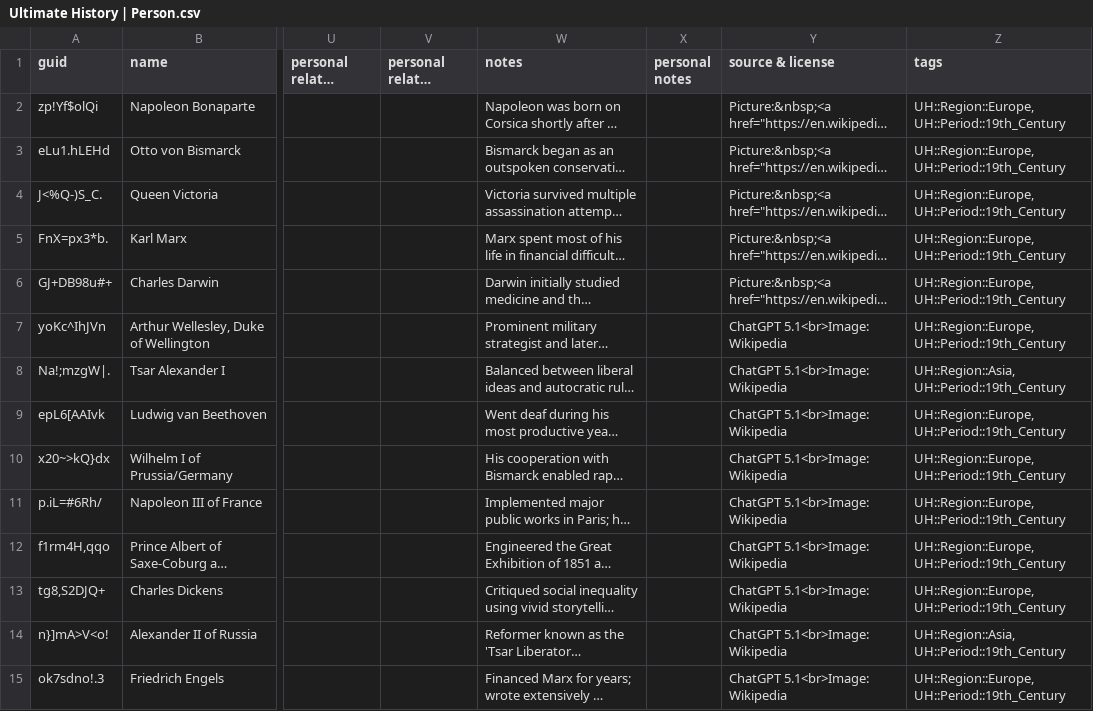
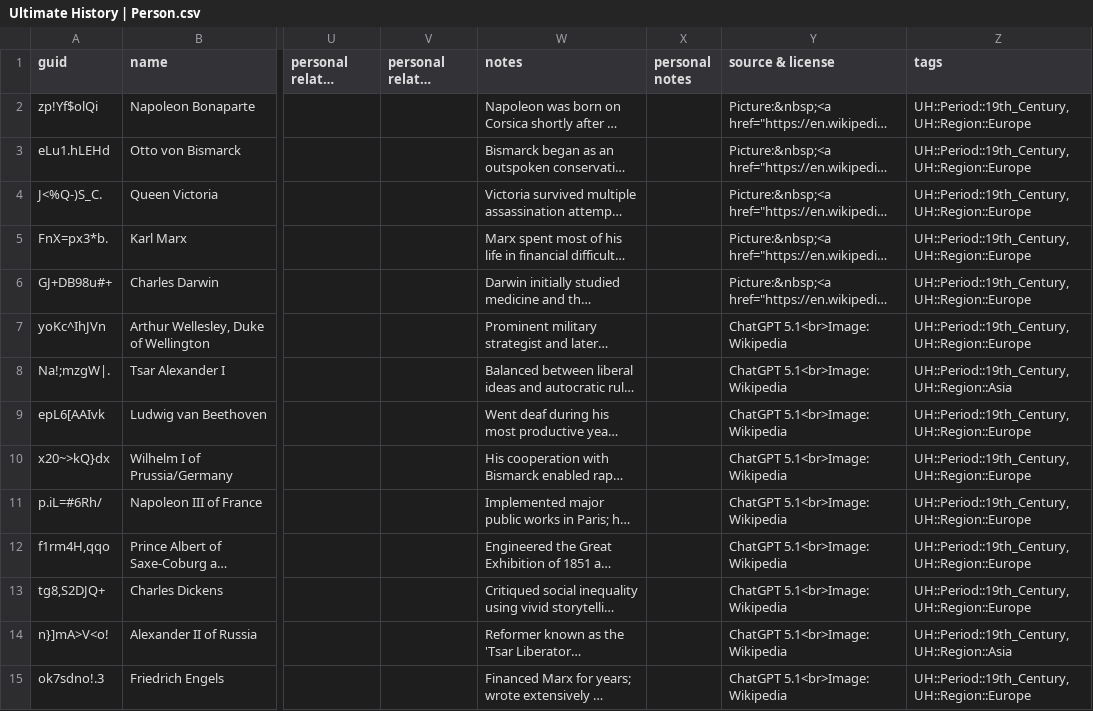
Before and after one commit to omarkohl/ultimate-history, a CSV file: src/data/Ultimate History | Person.csv, drawn as a sheet; only a part is shown, gaps mark what is left out; long unchanged cells end in …; the diff covers the shown part only; the diff names each change by its address in the sheet, - before the commit and + after, or states it on an @@ line.

```diff
--- a/src/data/Ultimate History | Person.csv
+++ b/src/data/Ultimate History | Person.csv
-Z2:Z7 (tags): UH::Region::Europe, UH::Period::19th_Century
+Z2:Z7 (tags): UH::Period::19th_Century, UH::Region::Europe
-Z8 (tags): UH::Region::Asia, UH::Period::19th_Century
+Z8 (tags): UH::Period::19th_Century, UH::Region::Asia
-Z9:Z13 (tags): UH::Region::Europe, UH::Period::19th_Century
+Z9:Z13 (tags): UH::Period::19th_Century, UH::Region::Europe
-Z14 (tags): UH::Region::Asia, UH::Period::19th_Century
+Z14 (tags): UH::Period::19th_Century, UH::Region::Asia
-Z15 (tags): UH::Region::Europe, UH::Period::19th_Century
+Z15 (tags): UH::Period::19th_Century, UH::Region::Europe
```
Also changed, not shown: 64 edited cells elsewhere in this file, src/data/Ultimate History | Cloze.csv, src/data/Ultimate History | Event.csv, 2 other files.
